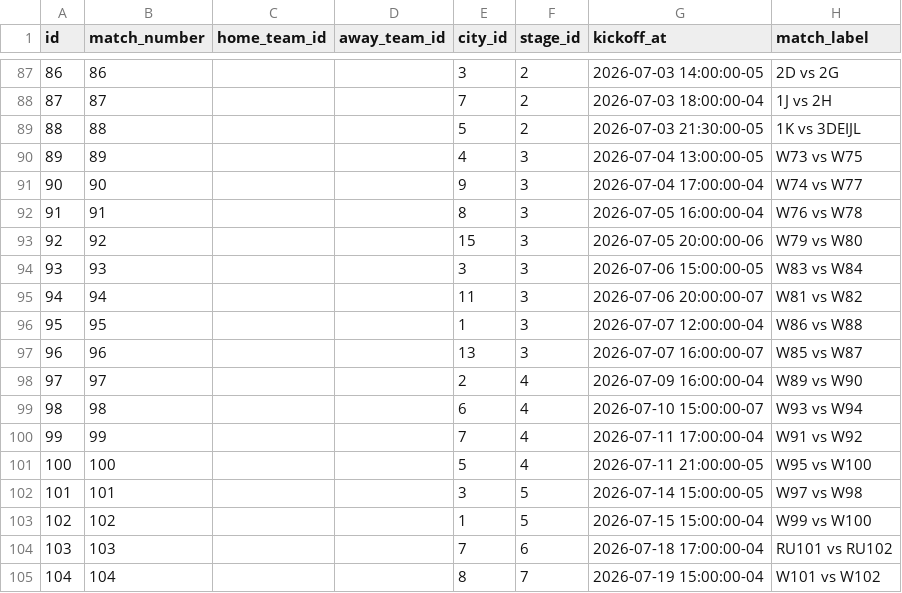
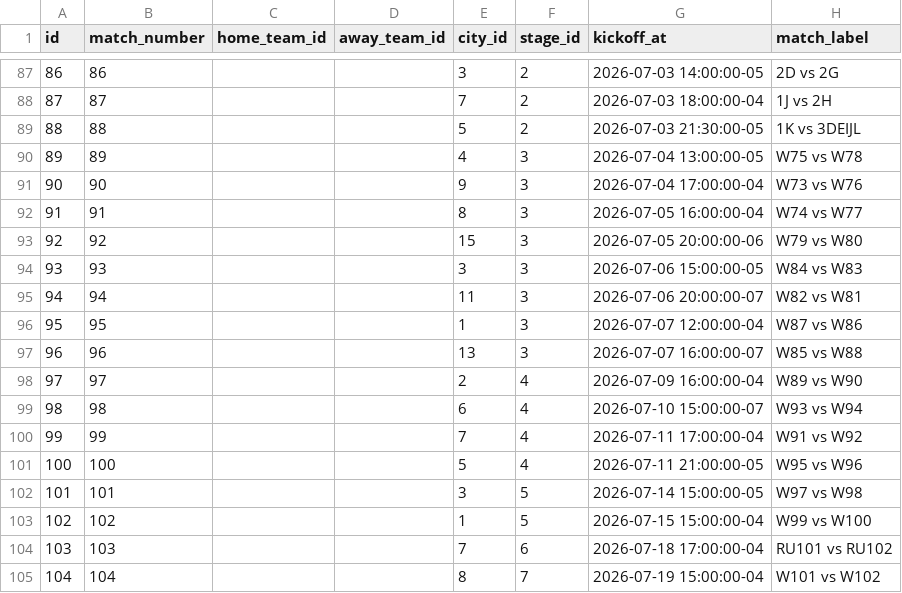
Before and after one commit to JordanRees1/worldcup-sweepstake, a CSV file: datasets/matches.csv, drawn as a sheet; only a part is shown, gaps mark what is left out.

```diff
--- a/datasets/matches.csv
+++ b/datasets/matches.csv
@@ -89,10 +89,10 @@ id,match_number,home_team_id,away_team_id,city_id,stage_id,kickoff_at,match_labe
 88,88,,,5,2,2026-07-03 21:30:00-05,1K vs 3DEIJL
-89,89,,,4,3,2026-07-04 13:00:00-05,W73 vs W75
-90,90,,,9,3,2026-07-04 17:00:00-04,W74 vs W77
-91,91,,,8,3,2026-07-05 16:00:00-04,W76 vs W78
+89,89,,,4,3,2026-07-04 13:00:00-05,W75 vs W78
+90,90,,,9,3,2026-07-04 17:00:00-04,W73 vs W76
+91,91,,,8,3,2026-07-05 16:00:00-04,W74 vs W77
 92,92,,,15,3,2026-07-05 20:00:00-06,W79 vs W80
-93,93,,,3,3,2026-07-06 15:00:00-05,W83 vs W84
-94,94,,,11,3,2026-07-06 20:00:00-07,W81 vs W82
-95,95,,,1,3,2026-07-07 12:00:00-04,W86 vs W88
-96,96,,,13,3,2026-07-07 16:00:00-07,W85 vs W87
+93,93,,,3,3,2026-07-06 15:00:00-05,W84 vs W83
+94,94,,,11,3,2026-07-06 20:00:00-07,W82 vs W81
+95,95,,,1,3,2026-07-07 12:00:00-04,W87 vs W86
+96,96,,,13,3,2026-07-07 16:00:00-07,W85 vs W88
 97,97,,,2,4,2026-07-09 16:00:00-04,W89 vs W90
@@ -100,3 +100,3 @@ id,match_number,home_team_id,away_team_id,city_id,stage_id,kickoff_at,match_labe
 99,99,,,7,4,2026-07-11 17:00:00-04,W91 vs W92
-100,100,,,5,4,2026-07-11 21:00:00-05,W95 vs W100
+100,100,,,5,4,2026-07-11 21:00:00-05,W95 vs W96
 101,101,,,3,5,2026-07-14 15:00:00-05,W97 vs W98
```
Also changed, not shown: 4 other files.
